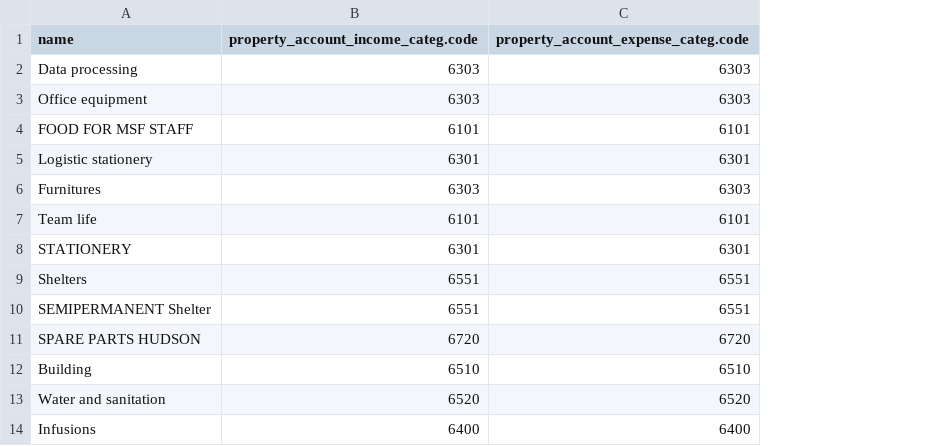
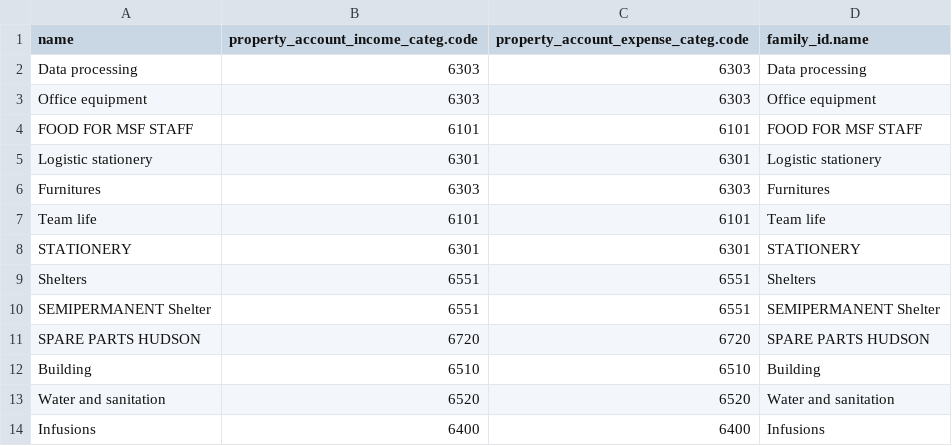
Before and after one commit to Unifield/unifield-wm, a CSV file: 030_product.category.csv, drawn as a sheet; only a part is shown; the diff names each change by its address in the sheet, - before the commit and + after, or states it on an @@ line.

Commit message:
Add a link to product nomenclature on product category

```diff
--- a/030_product.category.csv
+++ b/030_product.category.csv
+column D (family_id.name), rows 2-14: Data processing | Office equipment | FOOD FOR MSF STAFF | Logistic stationery | Furnitures | Team life | STATIONERY | Shelters | SEMIPERMANENT Shelter | SPARE PARTS HUDSON | Building | Water and sanitation | Infusions
```
